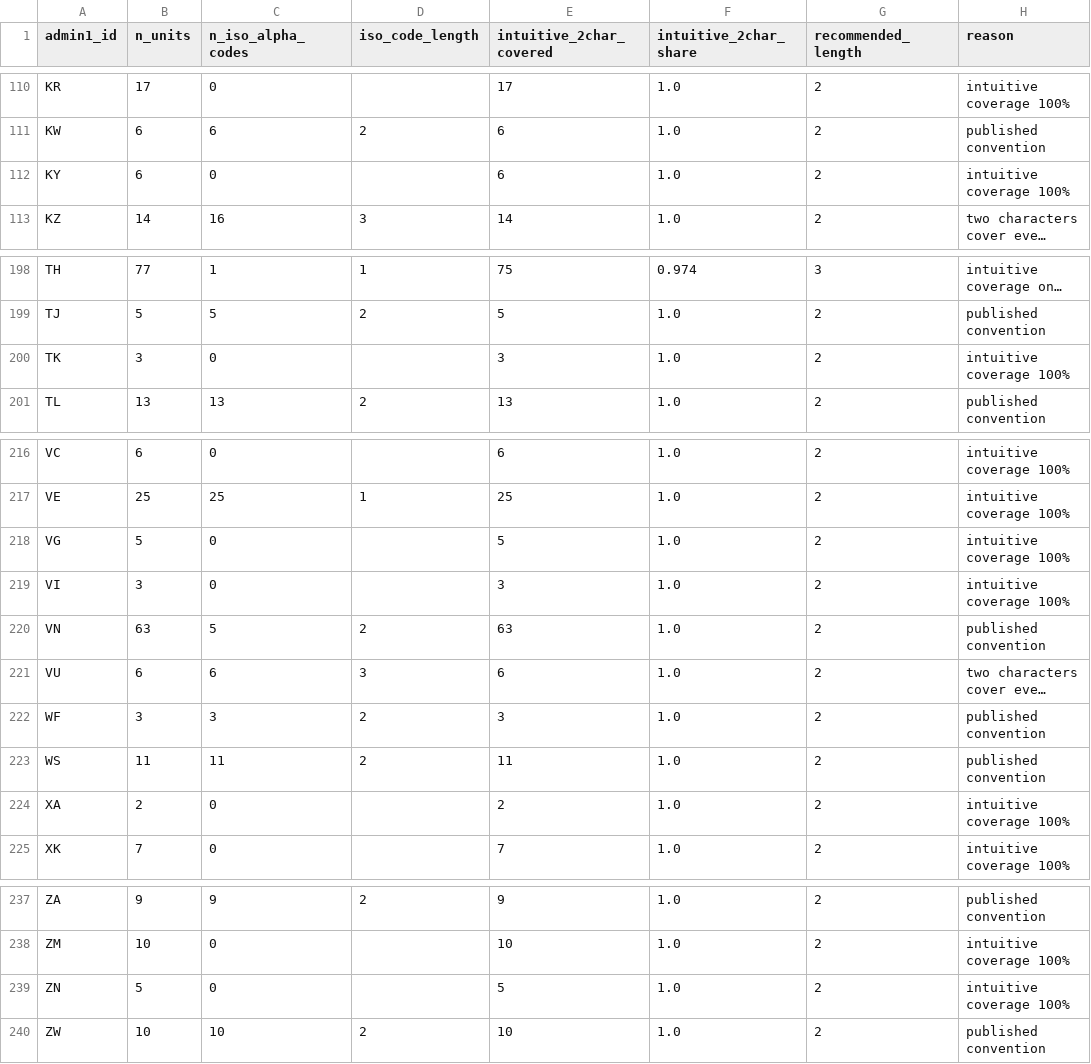
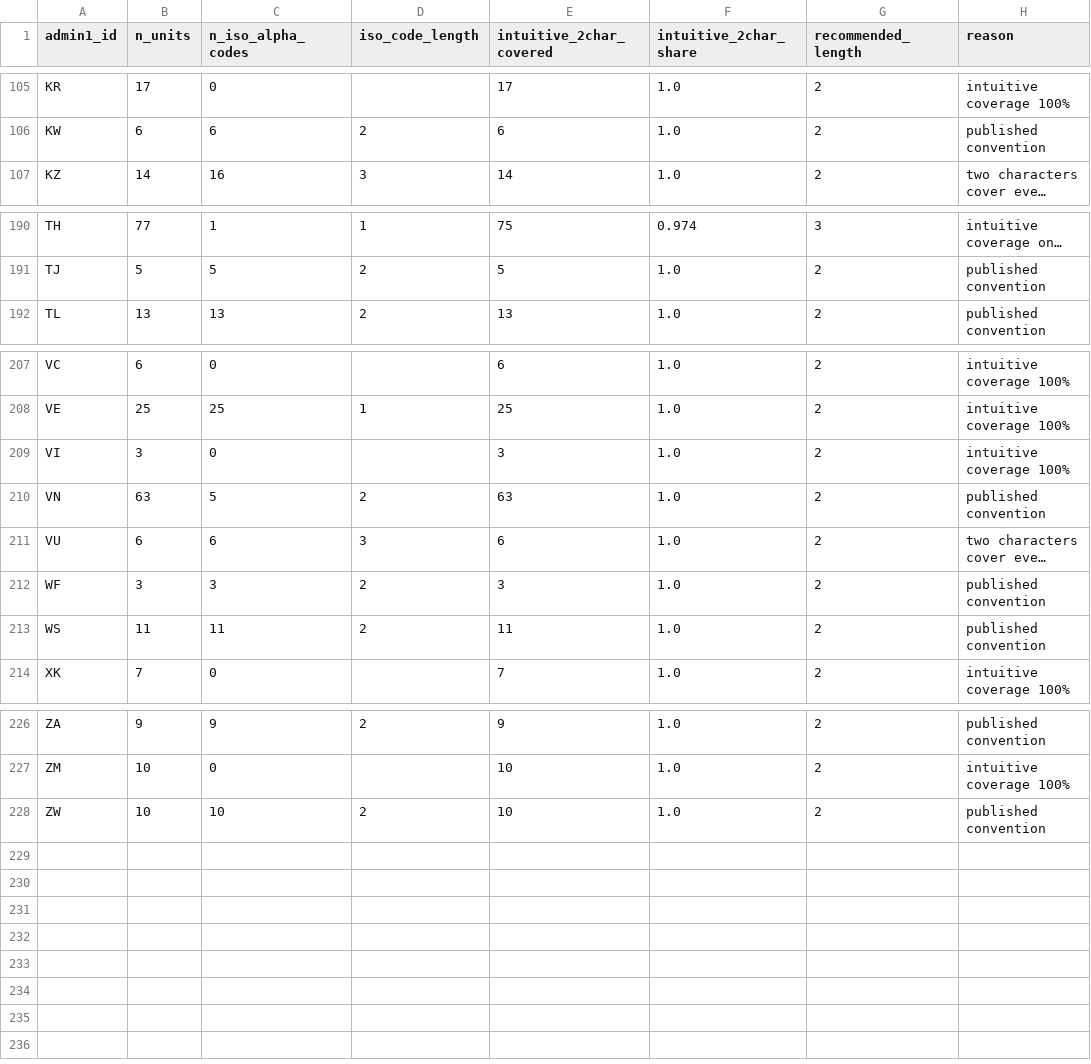
Before and after one commit to chrnolte/openplaces, a CSV file: src/openplaces/recipes/_all/admin/openplaces/2026/admin-openplaces-2026_code-length-policy.csv, drawn as a sheet; only a part is shown, gaps mark what is left out; long unchanged cells end in …; the diff covers the shown part only; the diff names each change by its address in the sheet, - before the commit and + after, or states it on an @@ line.

```diff
--- a/src/openplaces/recipes/_all/admin/openplaces/2026/admin-openplaces-2026_code-length-policy.csv
+++ b/src/openplaces/recipes/_all/admin/openplaces/2026/admin-openplaces-2026_code-length-policy.csv
-row 112: KY | 6 | 0 |  | 6 | 1.0 | 2 | intuitive coverage 100%
-row 200: TK | 3 | 0 |  | 3 | 1.0 | 2 | intuitive coverage 100%
-row 218: VG | 5 | 0 |  | 5 | 1.0 | 2 | intuitive coverage 100%
-row 224: XA | 2 | 0 |  | 2 | 1.0 | 2 | intuitive coverage 100%
-row 239: ZN | 5 | 0 |  | 5 | 1.0 | 2 | intuitive coverage 100%
```
Also changed, not shown: 7 removed rows elsewhere in this file, src/openplaces/recipes/_all/admin/spine/2026/admin-spine-2026_code-sources.csv, 47 other files.
